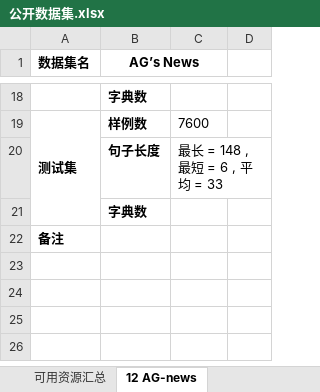
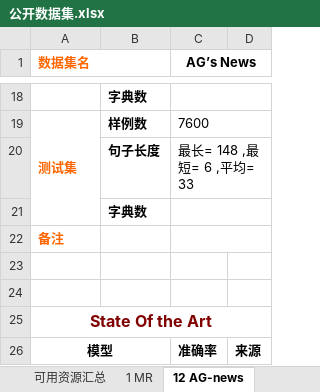
Before and after one commit to JDwangmo/sentiment_classification, an Excel workbook: dataset/公开数据集.xlsx, sheet 12 AG-news, drawn as a sheet; only a part is shown, gaps mark what is left out; values as stored, in another font and other column widths than the file's, no borders; removed rows and columns are numbered as before the commit, all else as after; the diff covers the shown part only; the diff names each change by its address in the sheet, - before the commit and + after, or states it on an @@ line.

```diff
--- a/dataset/公开数据集.xlsx (sheet 12 AG-news)
+++ b/dataset/公开数据集.xlsx (sheet 12 AG-news)
+sheet tab: 1 MR
-A1 text colour: black
+A1 text colour: #FF6600
+A1:B1 merged
-B1: AG’s News
+B1: (empty)
-B1:C1 merged
-C1: (empty)
+C1: AG’s News
+C1:D1 merged
+C18:D18 merged
-A19 text colour: black
+A19 text colour: #FF6600
+C19:D19 merged
-C20 (AG’s News): 最长 = 148 , 最短 = 6 , 平均 = 33
+C20 (AG’s News): 最长= 148 ,最短= 6 ,平均= 33
+C20:D20 merged
+C21:D21 merged
-A22 text colour: black
+A22 text colour: #FF6600
+C22:D22 merged
+row 23: (empty)
+row 24: (empty)
+row 25: State Of the Art
+row 26: 模型 |  | 准确率 | 来源
```
Also changed, not shown: 2 added rows, 2 removed rows, 1 moved row, 3 edited cells, cell formats and merged cells elsewhere in this sheet, sheet 目录, other sheet tabs.
